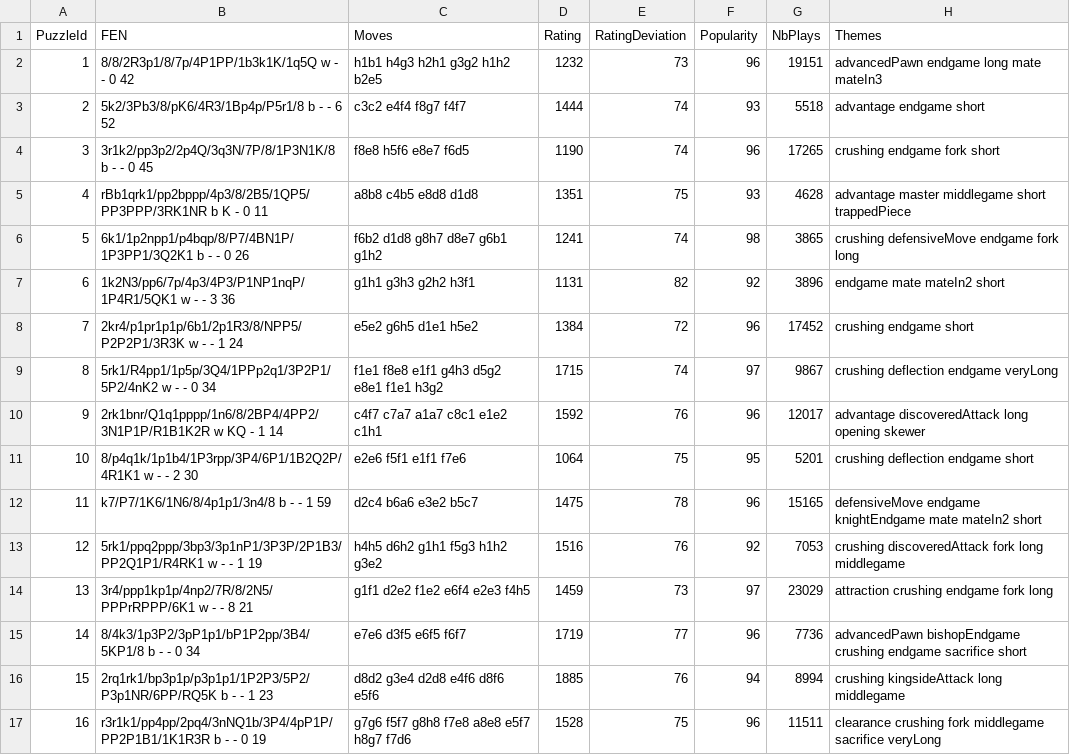
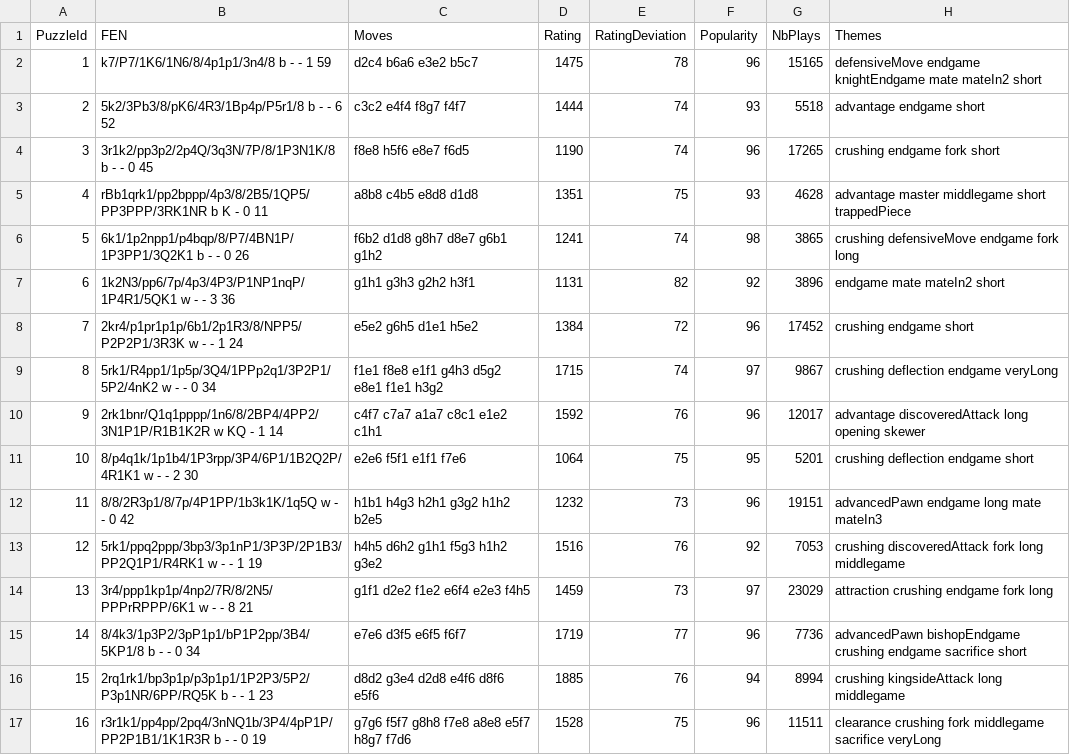
Before and after one commit to kelvinvalani/fyp, a CSV file: 2.med_puzzles.csv, drawn as a sheet; only a part is shown.

```diff
--- a/2.med_puzzles.csv
+++ b/2.med_puzzles.csv
@@ -1,3 +1,3 @@
 PuzzleId,FEN,Moves,Rating,RatingDeviation,Popularity,NbPlays,Themes
-1,8/8/2R3p1/8/7p/4P1PP/1b3k1K/1q5Q w - - 0 42,h1b1 h4g3 h2h1 g3g2 h1h2 b2e5,1232,73,96,19151,advancedPawn endgame long mate mateIn3
+1,k7/P7/1K6/1N6/8/4p1p1/3n4/8 b - - 1 59,d2c4 b6a6 e3e2 b5c7,1475,78,96,15165,defensiveMove endgame knightEndgame mate mateIn2 short
 2,5k2/3Pb3/8/pK6/4R3/1Bp4p/P5r1/8 b - - 6 52,c3c2 e4f4 f8g7 f4f7,1444,74,93,5518,advantage endgame short
@@ -11,3 +11,3 @@ PuzzleId,FEN,Moves,Rating,RatingDeviation,Popularity,NbPlays,Themes
 10,8/p4q1k/1p1b4/1P3rpp/3P4/6P1/1B2Q2P/4R1K1 w - - 2 30,e2e6 f5f1 e1f1 f7e6,1064,75,95,5201,crushing deflection endgame short
-11,k7/P7/1K6/1N6/8/4p1p1/3n4/8 b - - 1 59,d2c4 b6a6 e3e2 b5c7,1475,78,96,15165,defensiveMove endgame knightEndgame mate mateIn2 short
+11,8/8/2R3p1/8/7p/4P1PP/1b3k1K/1q5Q w - - 0 42,h1b1 h4g3 h2h1 g3g2 h1h2 b2e5,1232,73,96,19151,advancedPawn endgame long mate mateIn3
 12,5rk1/ppq2ppp/3bp3/3p1nP1/3P3P/2P1B3/PP2Q1P1/R4RK1 w - - 1 19,h4h5 d6h2 g1h1 f5g3 h1h2 g3e2,1516,76,92,7053,crushing discoveredAttack fork long middlegame
```
Also changed, not shown: 3.hard_puzzles.csv.
